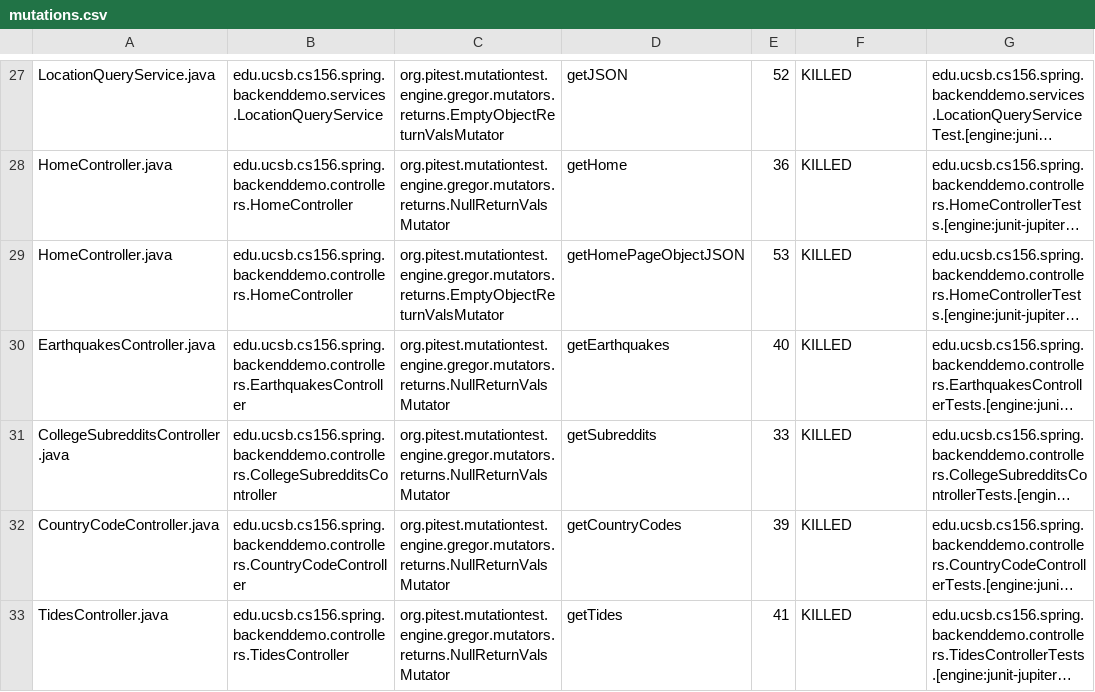
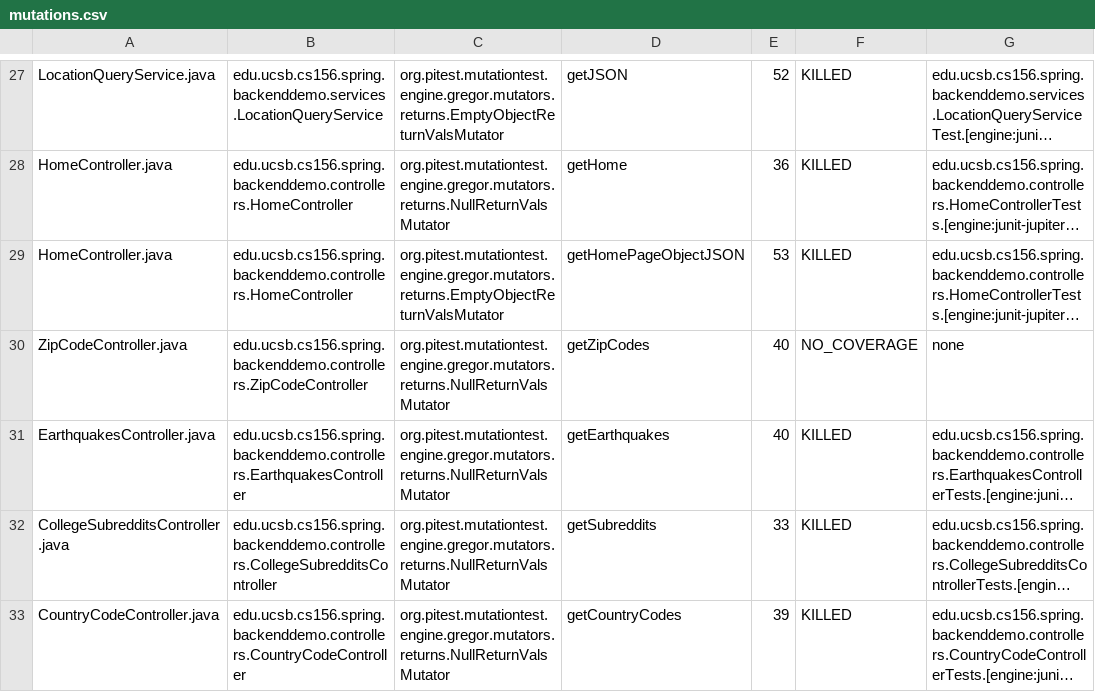
Before and after one commit to ucsb-cs156-f23/team01-f23-7pm-3, a CSV file: pitest/mutations.csv, drawn as a sheet; only a part is shown, gaps mark what is left out; the shorter side is filled out with more unchanged rows; long unchanged cells end in …; the diff names each change by its address in the sheet, - before the commit and + after, or states it on an @@ line.

Commit message:
Deploying to gh-pages from @ ucsb-cs156-f23/team01-f23-7pm-3@e1316f1ca4ddee7bd13ba3c62e02e9602dd126f8 🚀

```diff
--- a/pitest/mutations.csv
+++ b/pitest/mutations.csv
+row 30: ZipCodeController.java | edu.ucsb.cs156.spring.backenddemo.controllers.ZipCodeController | org.pitest.mutationtest.engine.gregor.mutators.returns.NullReturnValsMutator | getZipCodes | 40 | NO_COVERAGE | none
```
Also changed, not shown: 18 other files.
